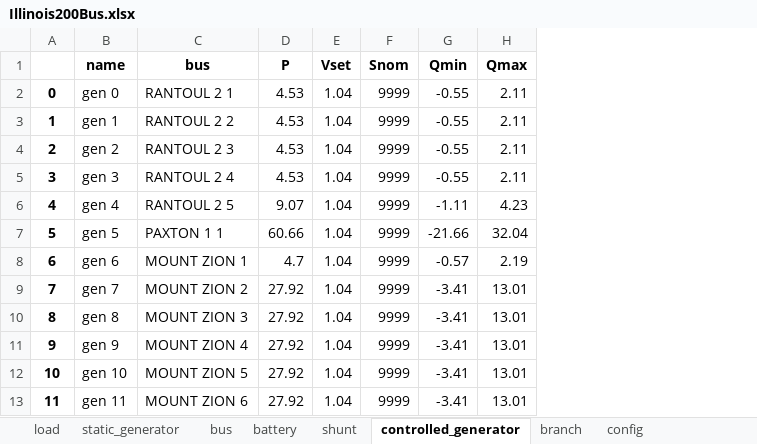
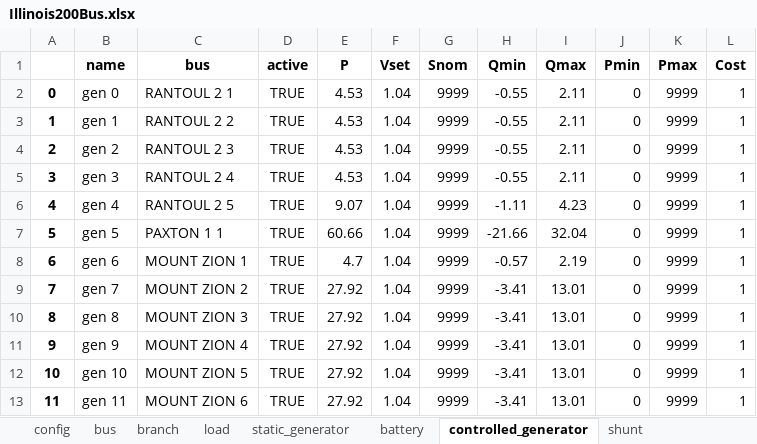
Before and after one commit to schuttpj86/vera1, an Excel workbook: Grids_and_profiles/grids/Illinois200Bus.xlsx, sheet controlled_generator, drawn as a sheet; only a part is shown; values as stored, in another font and other column widths than the file's, no borders; the diff names each change by its address in the sheet, - before the commit and + after, or states it on an @@ line.

```diff
--- a/Grids_and_profiles/grids/Illinois200Bus.xlsx (sheet controlled_generator)
+++ b/Grids_and_profiles/grids/Illinois200Bus.xlsx (sheet controlled_generator)
@@ sheet tab order changed: config | bus | branch | load | static_generator | battery | controlled_generator | shunt @@
+column D (active), rows 2-13: all TRUE
+column J (Pmin), rows 2-13: all 0
+column K (Pmax), rows 2-13: all 9999
+column L (Cost), rows 2-13: all 1
```
Also changed, not shown: sheet bus, sheet load, sheet shunt, sheet branch, sheet static_generator, sheet battery, Grids_and_profiles/grids/IEEE_14.xlsx, 3 other files.
